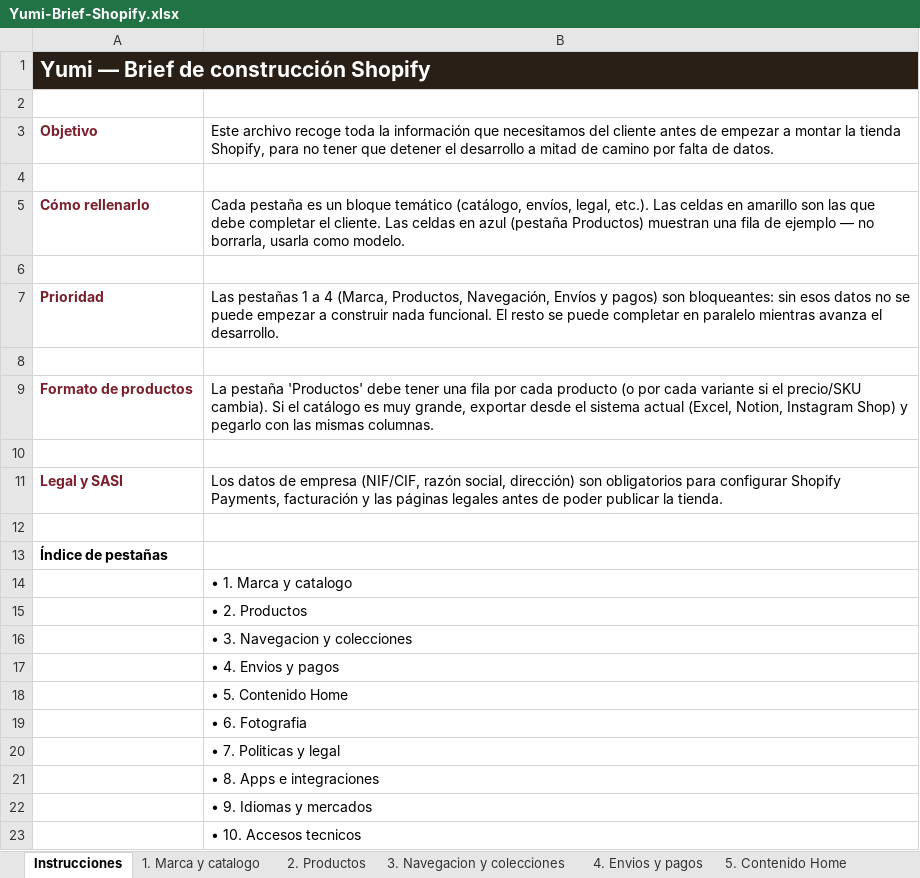
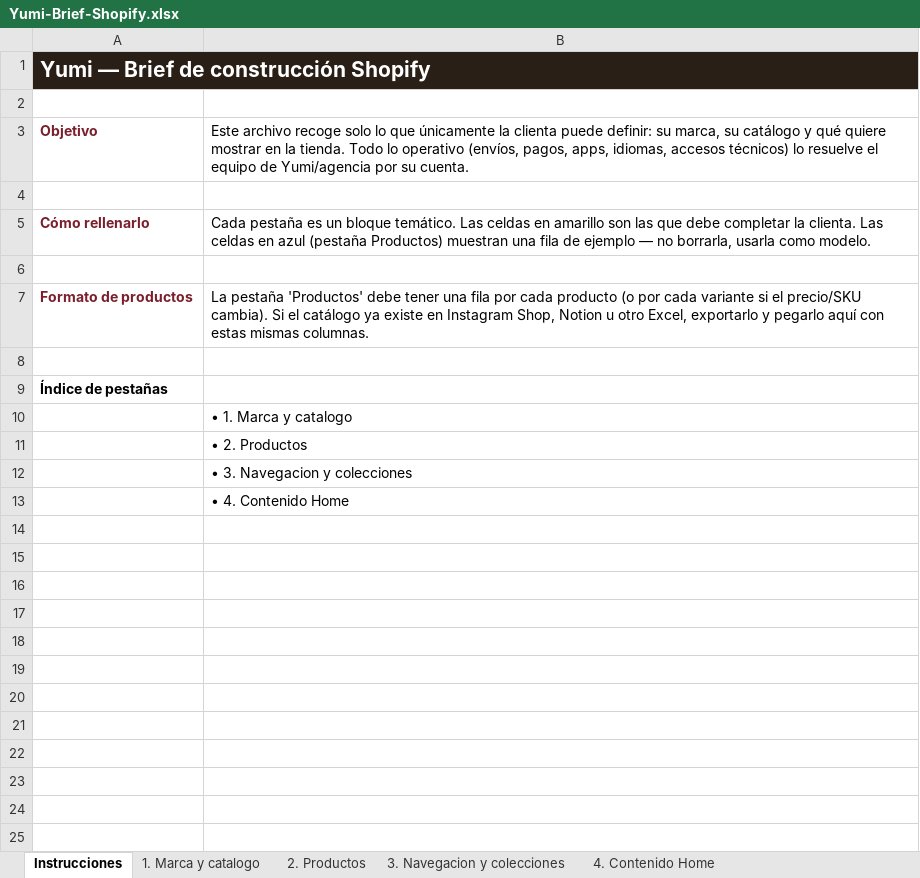
Before and after one commit to mianmach/Marketing, an Excel workbook: brand/yumi/Yumi-Brief-Shopify.xlsx, sheet Instrucciones, drawn as a sheet; values as stored, in another font and other column widths than the file's, no borders; removed rows and columns are numbered as before the commit, all else as after; the diff names each change by its address in the sheet, - before the commit and + after, or states it on an @@ line.

```diff
--- a/brand/yumi/Yumi-Brief-Shopify.xlsx (sheet Instrucciones)
+++ b/brand/yumi/Yumi-Brief-Shopify.xlsx (sheet Instrucciones)
-sheet tab: 4. Envios y pagos
+sheet tab: 4. Contenido Home
-sheet tab: 5. Contenido Home
-B3: …archivo recoge toda la información que necesitamos del cliente antes de empezar a montar la tienda Shopify, para no tener que detener el desarrollo a mitad de camino por falta de datos.
+B3: …archivo recoge solo lo que únicamente la clienta puede definir: su marca, su catálogo y qué quiere mostrar en la tienda. Todo lo operativo (envíos, pagos, apps, idiomas, accesos técnicos) lo resuelve el equipo de Yumi/agencia por su cuenta.
-B5: …un bloque temático (catálogo, envíos, legal, etc.). Las celdas en amarillo son las que debe completar el cliente. Las celdas…
+B5: …un bloque temático. Las celdas en amarillo son las que debe completar la clienta. Las celdas…
-row 7: Prioridad | Las pestañas 1 a 4 (Marca, Productos, Navegación, Envíos y pagos) son bloqueantes: sin esos datos no se puede empezar a construir nada funcional. El resto se puede completar en paralelo mientras avanza el desarrollo.
-row 8: (empty)
-B7: …el catálogo es muy grande, exportar desde el sistema actual (Excel, Notion, Instagram Shop) y pegarlo con las mismas columnas.
+B7: …el catálogo ya existe en Instagram Shop, Notion u otro Excel, exportarlo y pegarlo aquí con estas mismas columnas.
-row 10: (empty)
-row 11: Legal y SASI | Los datos de empresa (NIF/CIF, razón social, dirección) son obligatorios para configurar Shopify Payments, facturación y las páginas legales antes de poder publicar la tienda.
-B13: • 4. Envios y pagos
+B13: • 4. Contenido Home
-row 18:  | • 5. Contenido Home
-row 19:  | • 6. Fotografia
-row 20:  | • 7. Politicas y legal
-row 21:  | • 8. Apps e integraciones
-row 22:  | • 9. Idiomas y mercados
-row 23:  | • 10. Accesos tecnicos
```
Also changed, not shown: sheet 4. Contenido Home, other sheet tabs.
